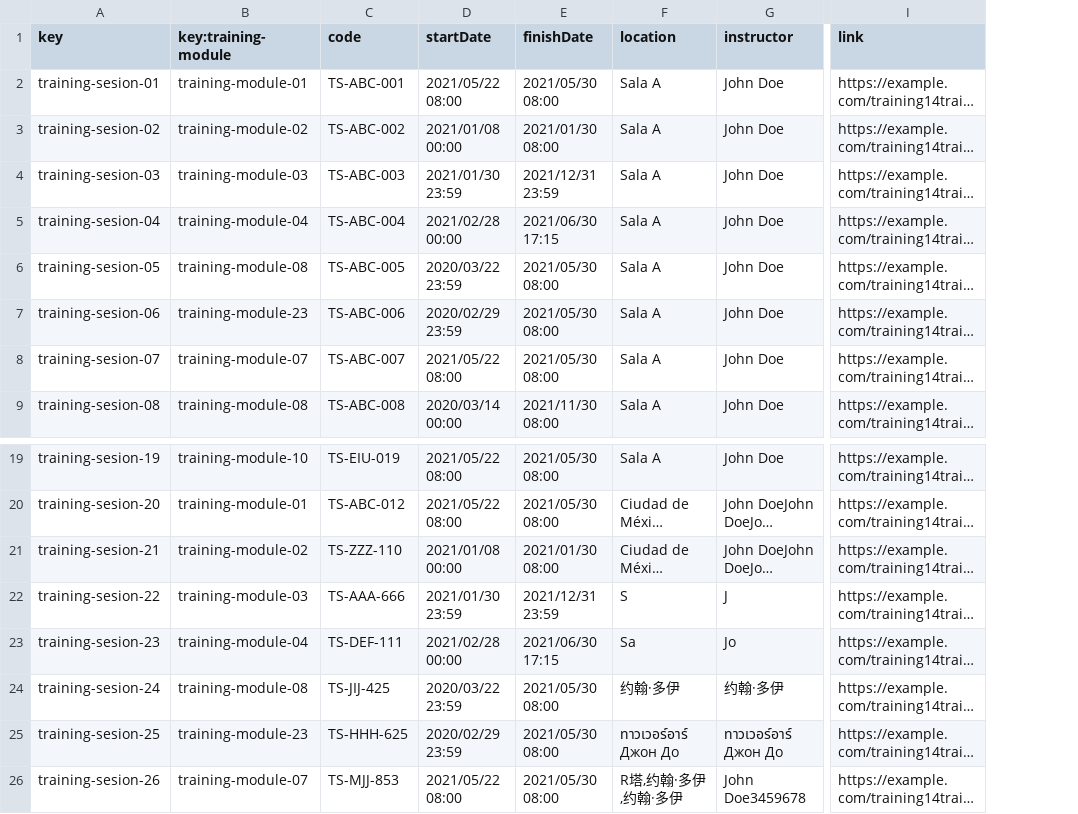
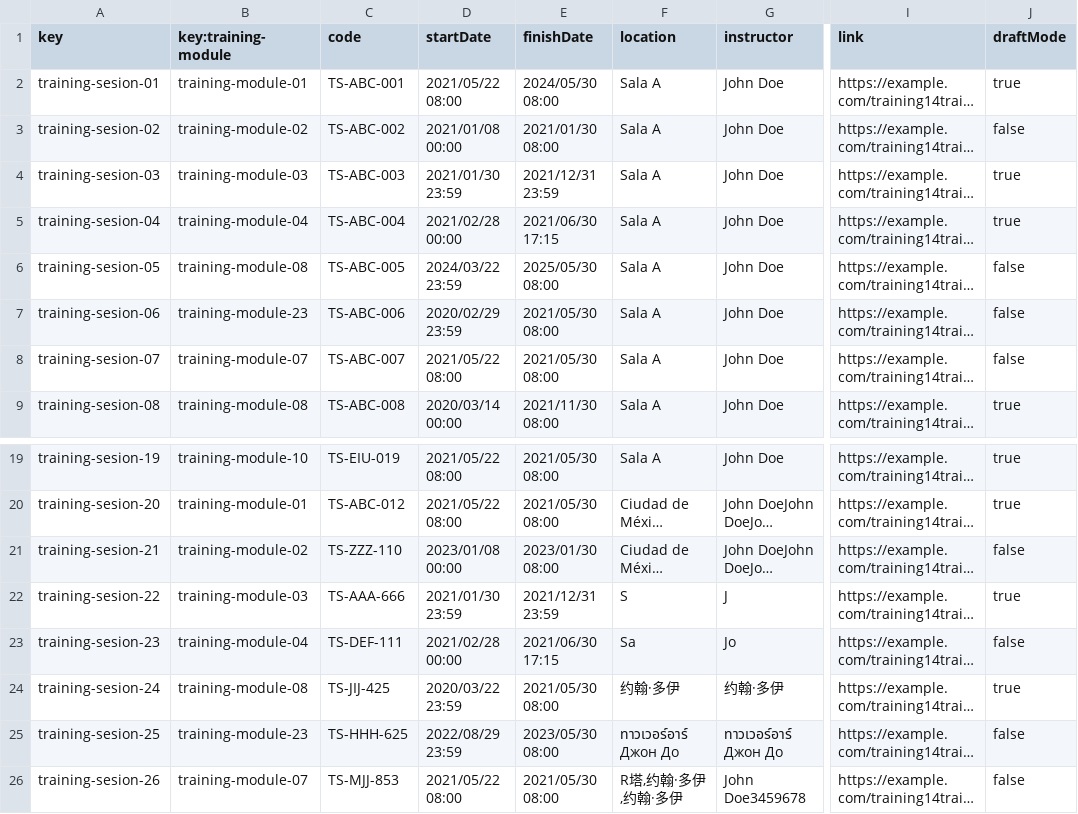
Before and after one commit to jormunrod/Acme-SF-24.1.1, a CSV file: src/main/webapp/WEB-INF/resources/sample-data/training-sesion.csv, drawn as a sheet; only a part is shown, gaps mark what is left out; long unchanged cells end in …; the diff names each change by its address in the sheet, - before the commit and + after, or states it on an @@ line.

```diff
--- a/src/main/webapp/WEB-INF/resources/sample-data/training-sesion.csv
+++ b/src/main/webapp/WEB-INF/resources/sample-data/training-sesion.csv
+column J (draftMode), rows 2-9: true | false | true | true | false | false | false | true; rows 19-26: true | true | false | true | false | true | false | false
-E2 (finishDate): 2021/05/30 08:00
+E2 (finishDate): 2024/05/30 08:00
-D6 (startDate): 2020/03/22 23:59
+D6 (startDate): 2024/03/22 23:59
-E6 (finishDate): 2021/05/30 08:00
+E6 (finishDate): 2025/05/30 08:00
-D21 (startDate): 2021/01/08 00:00
+D21 (startDate): 2023/01/08 00:00
-E21 (finishDate): 2021/01/30 08:00
+E21 (finishDate): 2023/01/30 08:00
-D25 (startDate): 2020/02/29 23:59
+D25 (startDate): 2022/08/29 23:59
-E25 (finishDate): 2021/05/30 08:00
+E25 (finishDate): 2023/05/30 08:00
```
Also changed, not shown: src/main/webapp/WEB-INF/resources/sample-data/training-module.csv, 5 other files.
